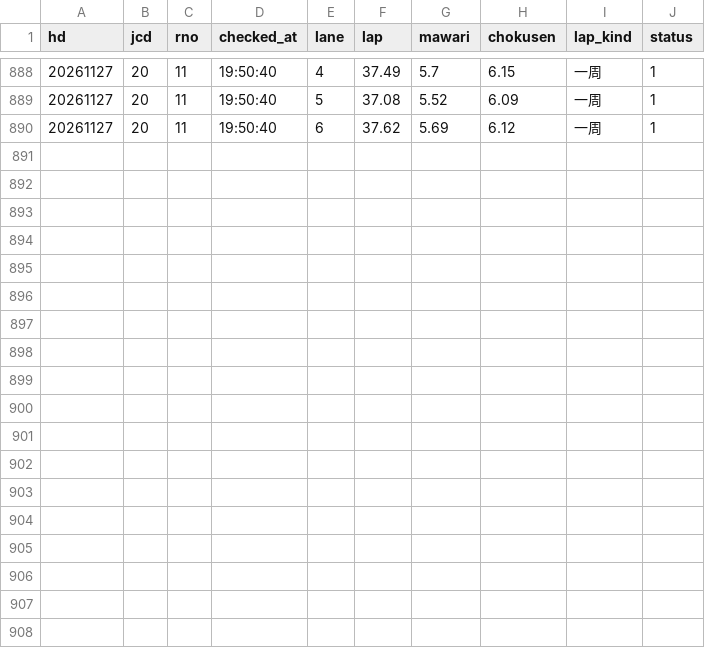
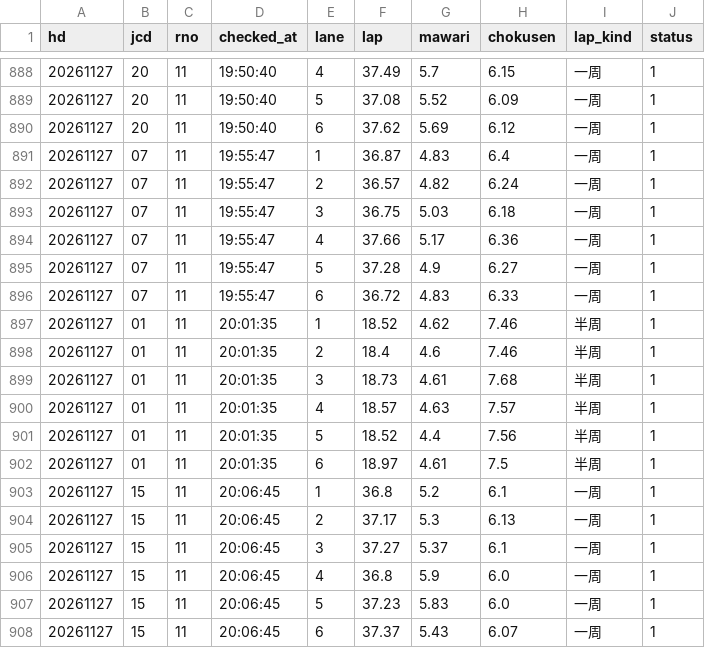
Before and after one commit to tatumibanno-arch/verbose-engine, a CSV file: data/live/log/20261127_s0_oriten.csv, drawn as a sheet; only a part is shown, gaps mark what is left out.

```diff
--- a/data/live/log/20261127_s0_oriten.csv
+++ b/data/live/log/20261127_s0_oriten.csv
@@ -890 +890,19 @@ hd,jcd,rno,checked_at,lane,lap,mawari,chokusen,lap_kind,status
 20261127,20,11,19:50:40,6,37.62,5.69,6.12,一周,1
+20261127,07,11,19:55:47,1,36.87,4.83,6.4,一周,1
+20261127,07,11,19:55:47,2,36.57,4.82,6.24,一周,1
+20261127,07,11,19:55:47,3,36.75,5.03,6.18,一周,1
+20261127,07,11,19:55:47,4,37.66,5.17,6.36,一周,1
+20261127,07,11,19:55:47,5,37.28,4.9,6.27,一周,1
+20261127,07,11,19:55:47,6,36.72,4.83,6.33,一周,1
+20261127,01,11,20:01:35,1,18.52,4.62,7.46,半周,1
+20261127,01,11,20:01:35,2,18.4,4.6,7.46,半周,1
+20261127,01,11,20:01:35,3,18.73,4.61,7.68,半周,1
+20261127,01,11,20:01:35,4,18.57,4.63,7.57,半周,1
+20261127,01,11,20:01:35,5,18.52,4.4,7.56,半周,1
+20261127,01,11,20:01:35,6,18.97,4.61,7.5,半周,1
+20261127,15,11,20:06:45,1,36.8,5.2,6.1,一周,1
+20261127,15,11,20:06:45,2,37.17,5.3,6.13,一周,1
+20261127,15,11,20:06:45,3,37.27,5.37,6.1,一周,1
+20261127,15,11,20:06:45,4,36.8,5.9,6.0,一周,1
+20261127,15,11,20:06:45,5,37.23,5.83,6.0,一周,1
+20261127,15,11,20:06:45,6,37.37,5.43,6.07,一周,1
```
Also changed, not shown: data/live/log/20261127_s0.csv, data/live/log/20261127_s0_lapone.csv, 2 other files.
